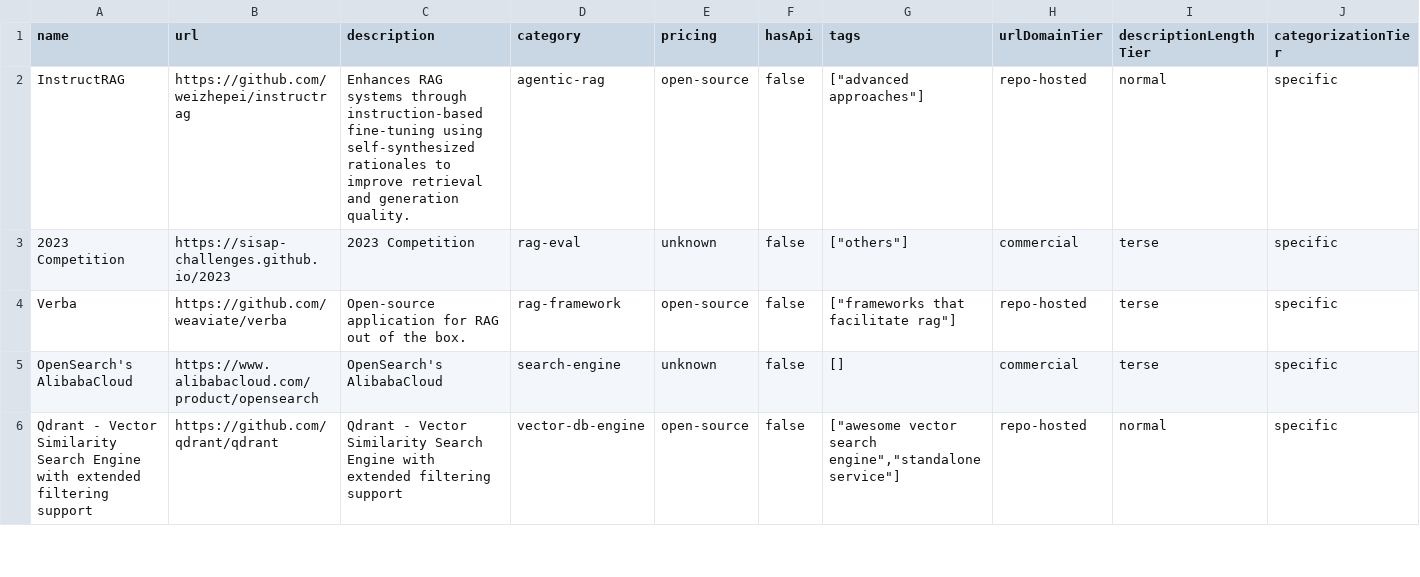
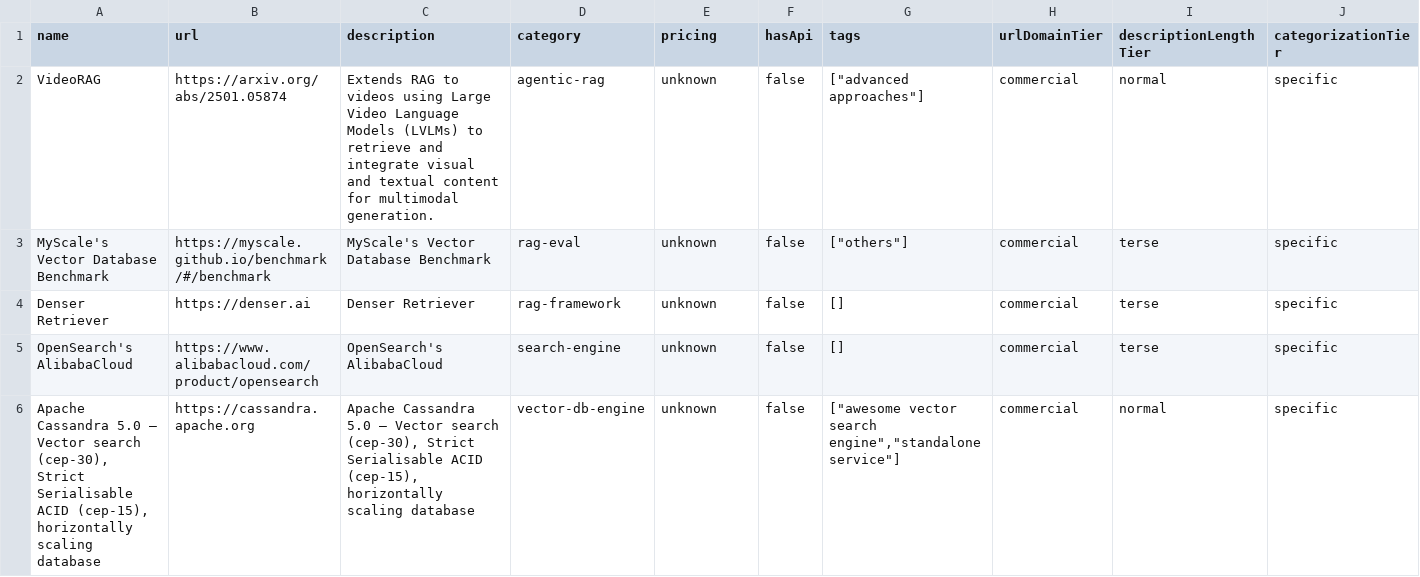
Before and after one commit to futdevpro/niche-datasets-free, a CSV file: vector-db-and-rag-sample.csv, drawn as a sheet; only a part is shown; the diff covers the shown part only.

Commit message:
refresh: vector-db-and-rag 3-day (+2/~0/-0, 227 total)

```diff
--- a/vector-db-and-rag-sample.csv
+++ b/vector-db-and-rag-sample.csv
@@ -1,6 +1,6 @@
 name,url,description,category,pricing,hasApi,tags,urlDomainTier,descriptionLengthTier,categorizationTier
-InstructRAG,https://github.com/weizhepei/instructrag,Enhances RAG systems through instruction-based fine-tuning using self-synthesized rationales to improve retrieval and generation quality.,agentic-rag,open-source,false,"[""advanced approaches""]",repo-hosted,normal,specific
-2023 Competition,https://sisap-challenges.github.io/2023,2023 Competition,rag-eval,unknown,false,"[""others""]",commercial,terse,specific
-Verba,https://github.com/weaviate/verba,Open-source application for RAG out of the box.,rag-framework,open-source,false,"[""frameworks that facilitate rag""]",repo-hosted,terse,specific
+VideoRAG,https://arxiv.org/abs/2501.05874,Extends RAG to videos using Large Video Language Models (LVLMs) to retrieve and integrate visual and textual content for multimodal generation.,agentic-rag,unknown,false,"[""advanced approaches""]",commercial,normal,specific
+MyScale's Vector Database Benchmark,https://myscale.github.io/benchmark/#/benchmark,MyScale's Vector Database Benchmark,rag-eval,unknown,false,"[""others""]",commercial,terse,specific
+Denser Retriever,https://denser.ai,Denser Retriever,rag-framework,unknown,false,[],commercial,terse,specific
 OpenSearch's AlibabaCloud,https://www.alibabacloud.com/product/opensearch,OpenSearch's AlibabaCloud,search-engine,unknown,false,[],commercial,terse,specific
-Qdrant - Vector Similarity Search Engine with extended filtering support,https://github.com/qdrant/qdrant,Qdrant - Vector Similarity Search Engine with extended filtering support,vector-db-engine,open-source,false,"[""awesome vector search engine"",""standalone service""]",repo-hosted,normal,specific
+"Apache Cassandra 5.0 – Vector search (cep-30), Strict Serialisable ACID (cep-15), horizontally scaling database",https://cassandra.apache.org,"Apache Cassandra 5.0 – Vector search (cep-30), Strict Serialisable ACID (cep-15), horizontally scaling database",vector-db-engine,unknown,false,"[""awesome vector search engine"",""standalone service""]",commercial,normal,specific
```
Also changed, not shown: 4 added rows, 4 removed rows and 36 edited cells elsewhere in this file, 6 other files.
